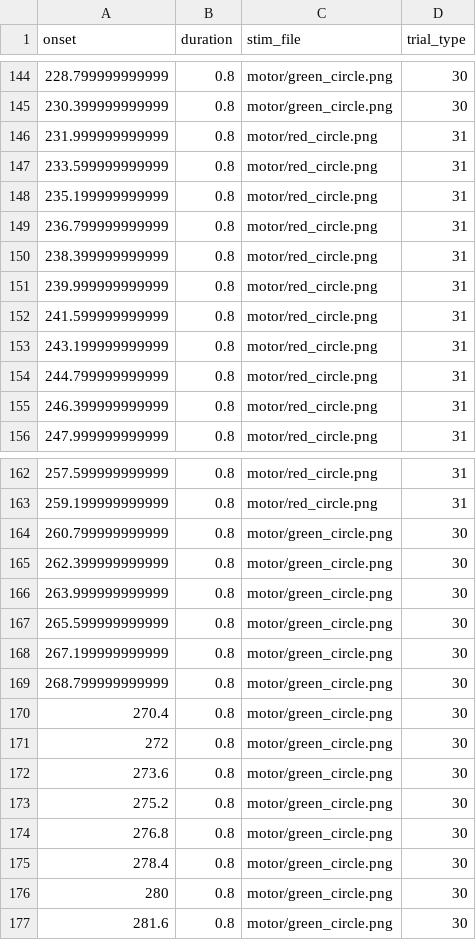
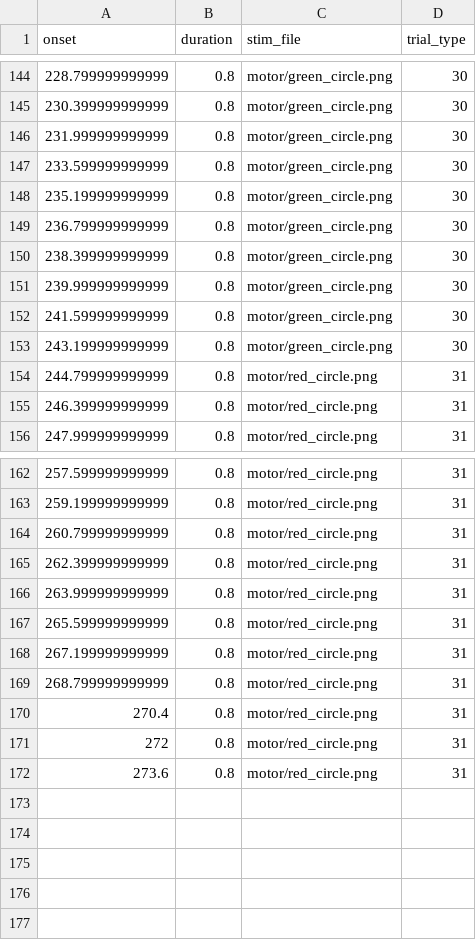
Before and after one commit to gpiantoni/tasks_in_OR, a TSV file: qttasks/images/template_task-motor.tsv, drawn as a sheet; only a part is shown, gaps mark what is left out; the diff covers the shown part only.

Commit message:
correct timing

```diff
--- a/qttasks/images/template_task-motor.tsv
+++ b/qttasks/images/template_task-motor.tsv
@@ -145,10 +145,10 @@ onset	duration	stim_file	trial_type
 230.399999999999	0.8	motor/green_circle.png	30
-231.999999999999	0.8	motor/red_circle.png	31
-233.599999999999	0.8	motor/red_circle.png	31
-235.199999999999	0.8	motor/red_circle.png	31
-236.799999999999	0.8	motor/red_circle.png	31
-238.399999999999	0.8	motor/red_circle.png	31
-239.999999999999	0.8	motor/red_circle.png	31
-241.599999999999	0.8	motor/red_circle.png	31
-243.199999999999	0.8	motor/red_circle.png	31
+231.999999999999	0.8	motor/green_circle.png	30
+233.599999999999	0.8	motor/green_circle.png	30
+235.199999999999	0.8	motor/green_circle.png	30
+236.799999999999	0.8	motor/green_circle.png	30
+238.399999999999	0.8	motor/green_circle.png	30
+239.999999999999	0.8	motor/green_circle.png	30
+241.599999999999	0.8	motor/green_circle.png	30
+243.199999999999	0.8	motor/green_circle.png	30
 244.799999999999	0.8	motor/red_circle.png	31
@@ -163,15 +163,10 @@ onset	duration	stim_file	trial_type
 259.199999999999	0.8	motor/red_circle.png	31
-260.799999999999	0.8	motor/green_circle.png	30
-262.399999999999	0.8	motor/green_circle.png	30
-263.999999999999	0.8	motor/green_circle.png	30
-265.599999999999	0.8	motor/green_circle.png	30
-267.199999999999	0.8	motor/green_circle.png	30
-268.799999999999	0.8	motor/green_circle.png	30
-270.4	0.8	motor/green_circle.png	30
-272	0.8	motor/green_circle.png	30
-273.6	0.8	motor/green_circle.png	30
-275.2	0.8	motor/green_circle.png	30
-276.8	0.8	motor/green_circle.png	30
-278.4	0.8	motor/green_circle.png	30
-280	0.8	motor/green_circle.png	30
-281.6	0.8	motor/green_circle.png	30
+260.799999999999	0.8	motor/red_circle.png	31
+262.399999999999	0.8	motor/red_circle.png	31
+263.999999999999	0.8	motor/red_circle.png	31
+265.599999999999	0.8	motor/red_circle.png	31
+267.199999999999	0.8	motor/red_circle.png	31
+268.799999999999	0.8	motor/red_circle.png	31
+270.4	0.8	motor/red_circle.png	31
+272	0.8	motor/red_circle.png	31
+273.6	0.8	motor/red_circle.png	31
```
Also changed, not shown: 56 edited cells elsewhere in this file.
